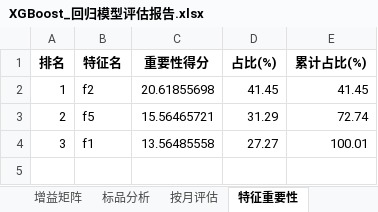
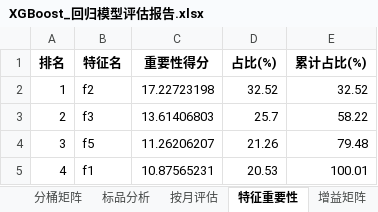
Before and after one commit to A2499387102/AI_model, an Excel workbook: output/xgb_reg/04_model_report/XGBoost_回归模型评估报告.xlsx, sheet 特征重要性, drawn as a sheet; values as stored, in another font and other column widths than the file's, no borders; the diff names each change by its address in the sheet, - before the commit and + after, or states it on an @@ line.

```diff
--- a/output/xgb_reg/04_model_report/XGBoost_回归模型评估报告.xlsx (sheet 特征重要性)
+++ b/output/xgb_reg/04_model_report/XGBoost_回归模型评估报告.xlsx (sheet 特征重要性)
@@ sheet tab order changed: 分桶矩阵 | 标品分析 | 按月评估 | 特征重要性 | 增益矩阵 @@
-C2 (重要性得分): 20.61855698
+C2 (重要性得分): 17.22723198
-D2 (占比(%)): 41.45
+D2 (占比(%)): 32.52
-E2 (累计占比(%)): 41.45
+E2 (累计占比(%)): 32.52
-B3 (特征名): f5
+B3 (特征名): f3
-C3 (重要性得分): 15.56465721
+C3 (重要性得分): 13.61406803
-D3 (占比(%)): 31.29
+D3 (占比(%)): 25.7
-E3 (累计占比(%)): 72.74
+E3 (累计占比(%)): 58.22
-B4 (特征名): f1
+B4 (特征名): f5
-C4 (重要性得分): 13.56485558
+C4 (重要性得分): 11.26206207
-D4 (占比(%)): 27.27
+D4 (占比(%)): 21.26
-E4 (累计占比(%)): 100.01
+E4 (累计占比(%)): 79.48
+row 5: 4 | f1 | 10.87565231 | 20.53 | 100.01
```
Also changed, not shown: sheet 按月评估, sheet 真实值分桶, sheet 增益矩阵, sheet 分桶矩阵, sheet 汇总指标, sheet 特征箱线图, 1 more sheet, other sheet tabs, charts or pictures, output/lgbm_clf/01_feature_analysis/特征分析报告.xlsx, output/lgbm_reg/01_feature_analysis/特征分析报告.xlsx, 30 other files.
